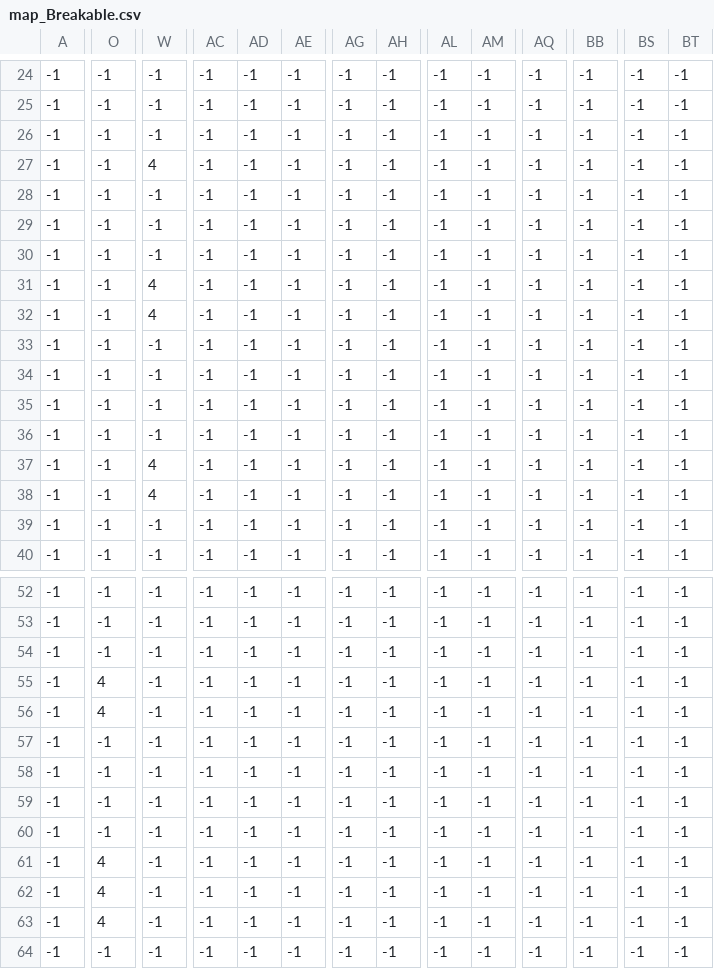
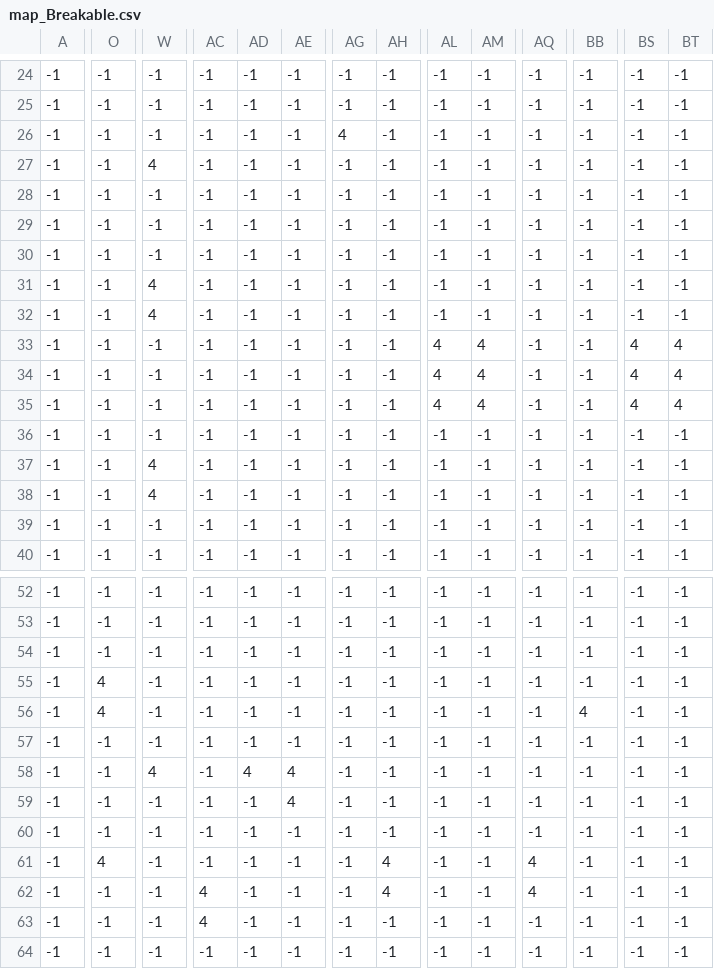
Before and after one commit to S204-Inatel-2022-1/someones-treasure, a CSV file: data/map_Breakable.csv, drawn as a sheet; only a part is shown, gaps mark what is left out; the diff covers the shown part only; the diff names each change by its address in the sheet, - before the commit and + after, or states it on an @@ line.

```diff
--- a/data/map_Breakable.csv
+++ b/data/map_Breakable.csv
-AG26: -1
+AG26: 4
-AL33:AL35: -1
+AL33:AL35: 4
-AM33:AM35: -1
+AM33:AM35: 4
-BS33:BS35: -1
+BS33:BS35: 4
-BT33:BT35: -1
+BT33:BT35: 4
-BB56: -1
+BB56: 4
-W58: -1
+W58: 4
-AD58: -1
+AD58: 4
-AE58:AE59: -1
+AE58:AE59: 4
-AH61:AH62: -1
+AH61:AH62: 4
-AQ61:AQ62: -1
+AQ61:AQ62: 4
-O62:O63: 4
+O62:O63: -1
-AC62:AC63: -1
+AC62:AC63: 4
```
Also changed, not shown: 6 edited cells elsewhere in this file, data/map_Floor.csv, data/map_Holes.csv, 12 other files.
